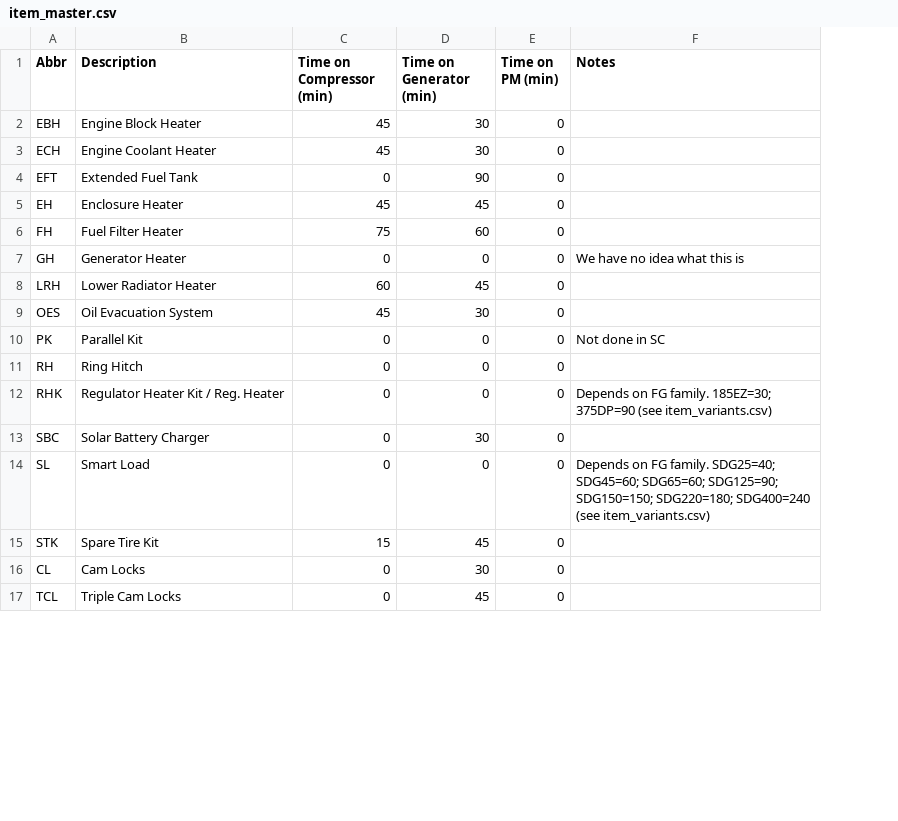
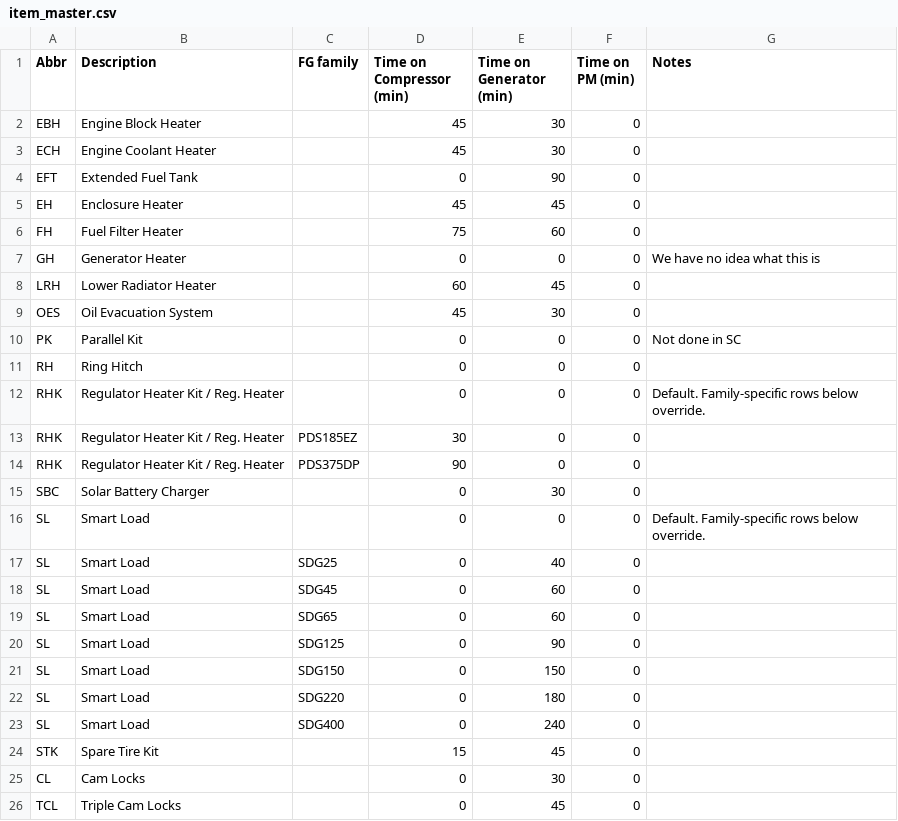
Before and after one commit to tritoan156/labor_model, a CSV file: data/item_master.csv, drawn as a sheet; only a part is shown; addresses are those after the commit; the diff covers the shown part only; the diff names each change by its address in the sheet, - before the commit and + after, or states it on an @@ line.

Commit message:
Consolidate item master and variants into one table; fix data_editor type issues

```diff
--- a/data/item_master.csv
+++ b/data/item_master.csv
+column C (FG family), empty
-G12 (Notes): Depends on FG family. 185EZ=30; 375DP=90 (see item_variants.csv)
+G12 (Notes): Default. Family-specific rows below override.
+row 13: RHK | Regulator Heater Kit / Reg. Heater | PDS185EZ | 30 | 0 | 0
+row 14: RHK | Regulator Heater Kit / Reg. Heater | PDS375DP | 90 | 0 | 0
-G16 (Notes): Depends on FG family. SDG25=40; SDG45=60; SDG65=60; SDG125=90; SDG150=150; SDG220=180; SDG400=240 (see item_variants.csv)
+G16 (Notes): Default. Family-specific rows below override.
+row 17: SL | Smart Load | SDG25 | 0 | 40 | 0
+row 18: SL | Smart Load | SDG45 | 0 | 60 | 0
+row 19: SL | Smart Load | SDG65 | 0 | 60 | 0
+row 20: SL | Smart Load | SDG125 | 0 | 90 | 0
+row 21: SL | Smart Load | SDG150 | 0 | 150 | 0
+row 22: SL | Smart Load | SDG220 | 0 | 180 | 0
+row 23: SL | Smart Load | SDG400 | 0 | 240 | 0
```
Also changed, not shown: 3 added rows and 2 edited cells elsewhere in this file, 3 other files.
